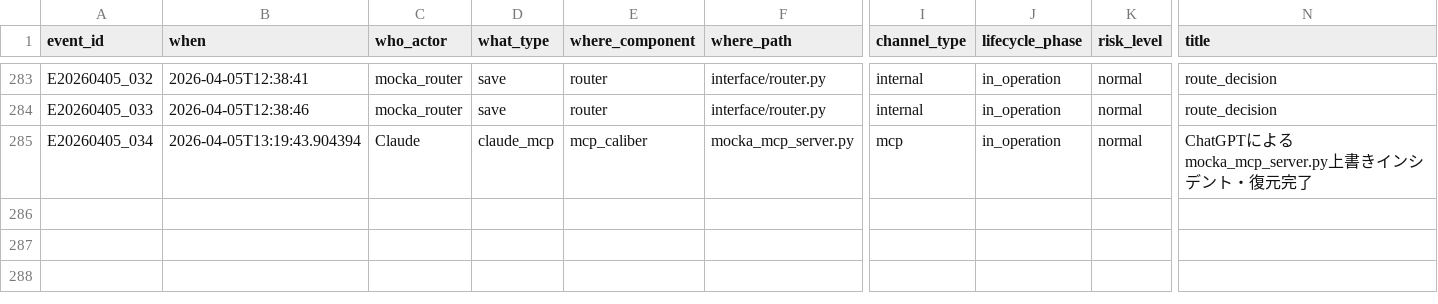
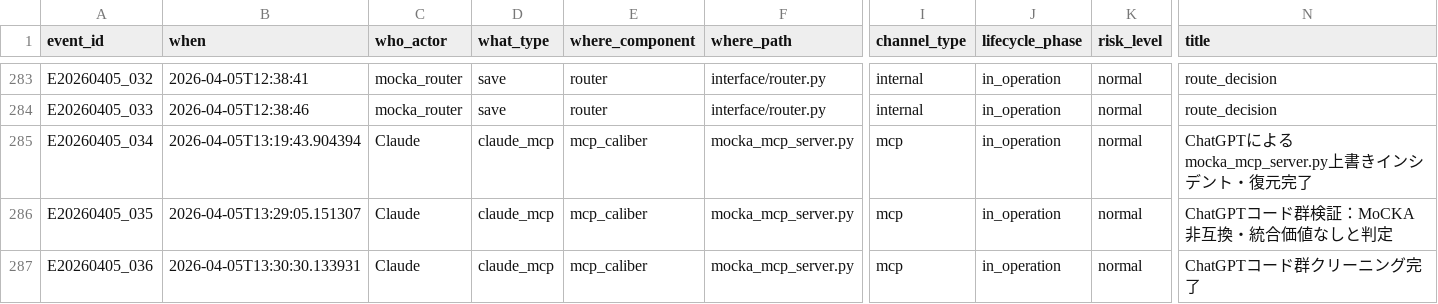
Before and after one commit to m-sirius-k/MoCKA, a CSV file: data/events.csv, drawn as a sheet; only a part is shown, gaps mark what is left out; rows hold the shown columns only; the diff names each change by its address in the sheet, - before the commit and + after, or states it on an @@ line.

Commit message:
cleanup: remove ChatGPT experimental code [E20260405_036]

```diff
--- a/data/events.csv
+++ b/data/events.csv
+row 286: E20260405_035 | 2026-04-05T13:29:05.151307 | Claude | claude_mcp | mcp_caliber | mocka_mcp_server.py | mcp | in_operation | normal | ChatGPTコード群検証：MoCKA非互換・統合価値なしと判定
+row 287: E20260405_036 | 2026-04-05T13:30:30.133931 | Claude | claude_mcp | mcp_caliber | mocka_mcp_server.py | mcp | in_operation | normal | ChatGPTコード群クリーニング完了
```
Also changed, not shown: 3 other files.
